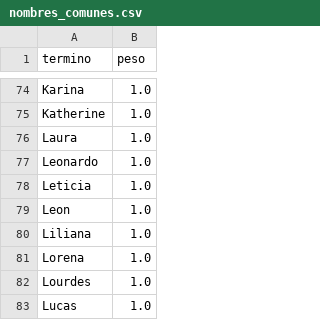
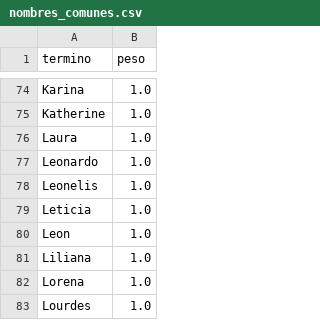
Before and after one commit to AndresEdSu/hospital_list_images_to_excel, a CSV file: config/nombres_comunes.csv, drawn as a sheet; only a part is shown, gaps mark what is left out; the shorter side is filled out with more unchanged rows; the diff names each change by its address in the sheet, - before the commit and + after, or states it on an @@ line.

Commit message:
feat: improve image 9 prefix cleanup and handwritten fallback - Strip repeated bed/admin prefixes from headerless name rows. - Avoid handwritten row OCR when detected crops group multiple records. - Invalidate stale OCR cache results after refinement changes. - Add Leonelis to the given-name catalog to avoid over-splitting. - Cover prefix cleanup, coarse handwritten rows, and name splitting with tests.

```diff
--- a/config/nombres_comunes.csv
+++ b/config/nombres_comunes.csv
+row 78: Leonelis | 1.0
```
Also changed, not shown: 9 other files.
